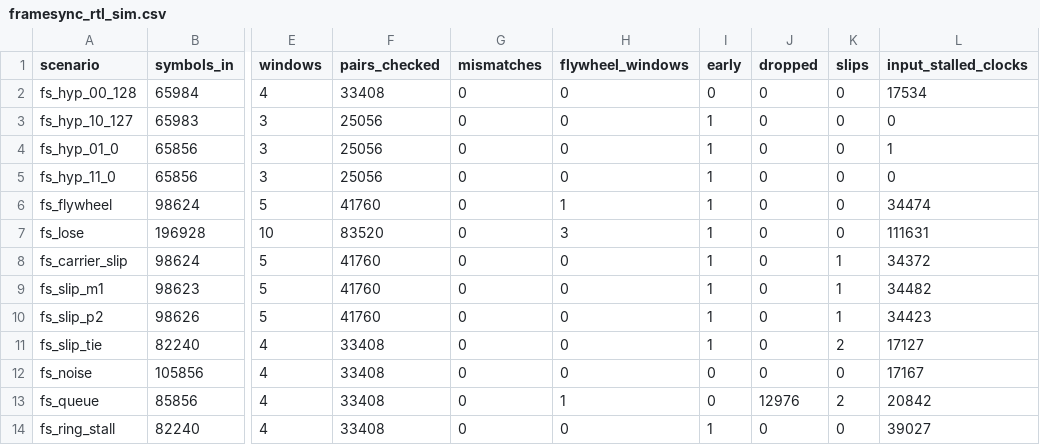
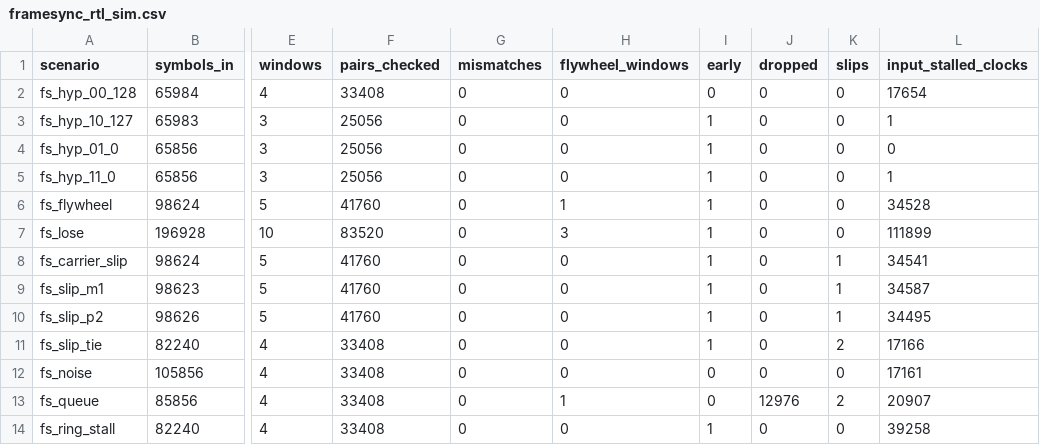
Before and after one commit to RodeanAzari/ccsds-meteor-lrpt-receiver, a CSV file: data/results/framesync_rtl_sim.csv, drawn as a sheet; only a part is shown, gaps mark what is left out; the diff names each change by its address in the sheet, - before the commit and + after, or states it on an @@ line.

```diff
--- a/data/results/framesync_rtl_sim.csv
+++ b/data/results/framesync_rtl_sim.csv
-L2 (input_stalled_clocks): 17534
+L2 (input_stalled_clocks): 17654
-L3 (input_stalled_clocks): 0
+L3 (input_stalled_clocks): 1
-L4 (input_stalled_clocks): 1
+L4 (input_stalled_clocks): 0
-L5 (input_stalled_clocks): 0
+L5 (input_stalled_clocks): 1
-L6 (input_stalled_clocks): 34474
+L6 (input_stalled_clocks): 34528
-L7 (input_stalled_clocks): 111631
+L7 (input_stalled_clocks): 111899
-L8 (input_stalled_clocks): 34372
+L8 (input_stalled_clocks): 34541
-L9 (input_stalled_clocks): 34482
+L9 (input_stalled_clocks): 34587
-L10 (input_stalled_clocks): 34423
+L10 (input_stalled_clocks): 34495
-L11 (input_stalled_clocks): 17127
+L11 (input_stalled_clocks): 17166
-L12 (input_stalled_clocks): 17167
+L12 (input_stalled_clocks): 17161
-L13 (input_stalled_clocks): 20842
+L13 (input_stalled_clocks): 20907
-L14 (input_stalled_clocks): 39027
+L14 (input_stalled_clocks): 39258
```
Also changed, not shown: data/results/synth_rx_chain.csv, 19 other files.
